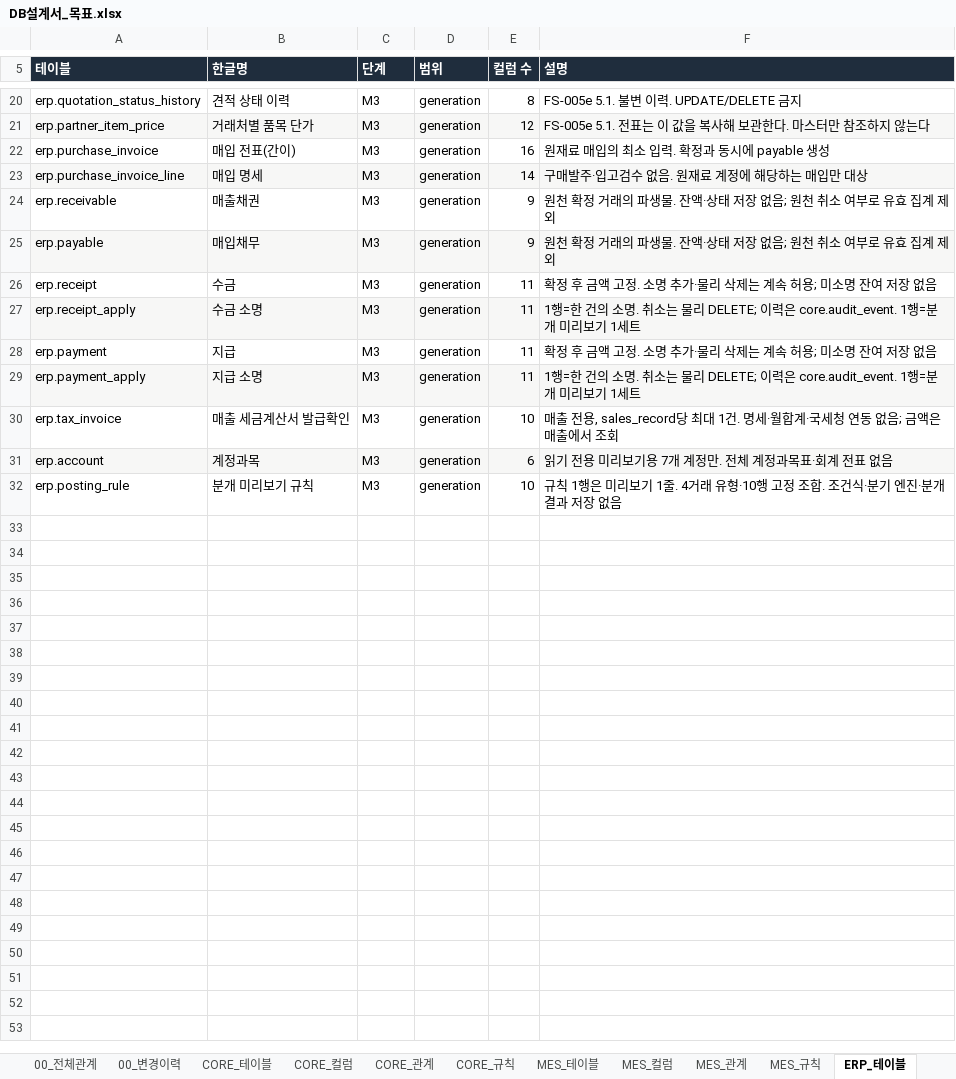
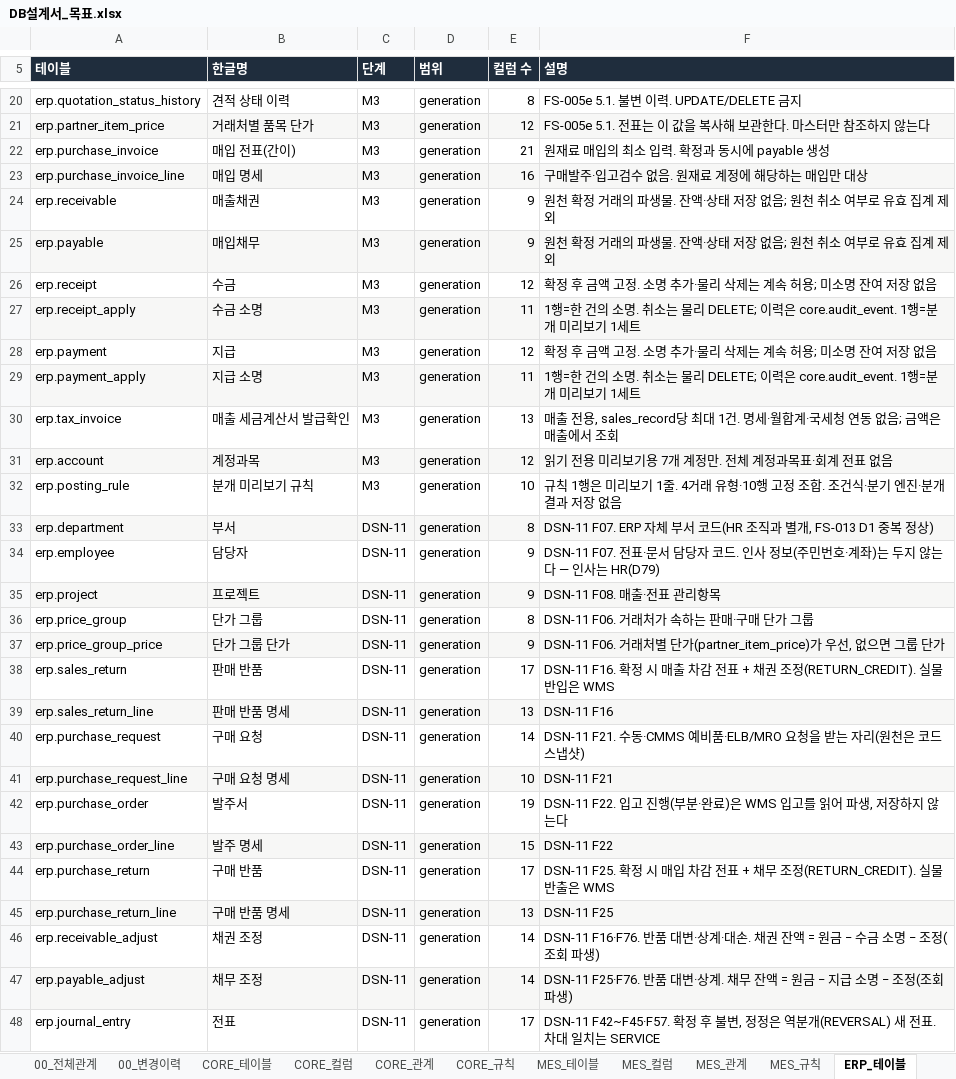
Before and after one commit to go8105/factory-studio, an Excel workbook: docs/db/DB설계서_목표.xlsx, sheet ERP_테이블, drawn as a sheet; only a part is shown, gaps mark what is left out; values as stored, in another font and other column widths than the file's, no borders; the diff covers the shown part only; the diff names each change by its address in the sheet, - before the commit and + after, or states it on an @@ line.

```diff
--- a/docs/db/DB설계서_목표.xlsx (sheet ERP_테이블)
+++ b/docs/db/DB설계서_목표.xlsx (sheet ERP_테이블)
-E22 (컬럼 수): 16
+E22 (컬럼 수): 21
-E23 (컬럼 수): 14
+E23 (컬럼 수): 16
-E26 (컬럼 수): 11
+E26 (컬럼 수): 12
-E28 (컬럼 수): 11
+E28 (컬럼 수): 12
-E30 (컬럼 수): 10
+E30 (컬럼 수): 13
-E31 (컬럼 수): 6
+E31 (컬럼 수): 12
+row 33: erp.department | 부서 | DSN-11 | generation | 8 | DSN-11 F07. ERP 자체 부서 코드(HR 조직과 별개, FS-013 D1 중복 정상)
+row 34: erp.employee | 담당자 | DSN-11 | generation | 9 | DSN-11 F07. 전표·문서 담당자 코드. 인사 정보(주민번호·계좌)는 두지 않는다 — 인사는 HR(D79)
+row 35: erp.project | 프로젝트 | DSN-11 | generation | 9 | DSN-11 F08. 매출·전표 관리항목
+row 36: erp.price_group | 단가 그룹 | DSN-11 | generation | 8 | DSN-11 F06. 거래처가 속하는 판매·구매 단가 그룹
+row 37: erp.price_group_price | 단가 그룹 단가 | DSN-11 | generation | 9 | DSN-11 F06. 거래처별 단가(partner_item_price)가 우선, 없으면 그룹 단가
+row 38: erp.sales_return | 판매 반품 | DSN-11 | generation | 17 | DSN-11 F16. 확정 시 매출 차감 전표 + 채권 조정(RETURN_CREDIT). 실물 반입은 WMS
+row 39: erp.sales_return_line | 판매 반품 명세 | DSN-11 | generation | 13 | DSN-11 F16
+row 40: erp.purchase_request | 구매 요청 | DSN-11 | generation | 14 | DSN-11 F21. 수동·CMMS 예비품·ELB/MRO 요청을 받는 자리(원천은 코드 스냅샷)
+row 41: erp.purchase_request_line | 구매 요청 명세 | DSN-11 | generation | 10 | DSN-11 F21
+row 42: erp.purchase_order | 발주서 | DSN-11 | generation | 19 | DSN-11 F22. 입고 진행(부분·완료)은 WMS 입고를 읽어 파생, 저장하지 않는다
+row 43: erp.purchase_order_line | 발주 명세 | DSN-11 | generation | 15 | DSN-11 F22
+row 44: erp.purchase_return | 구매 반품 | DSN-11 | generation | 17 | DSN-11 F25. 확정 시 매입 차감 전표 + 채무 조정(RETURN_CREDIT). 실물 반출은 WMS
+row 45: erp.purchase_return_line | 구매 반품 명세 | DSN-11 | generation | 13 | DSN-11 F25
+row 46: erp.receivable_adjust | 채권 조정 | DSN-11 | generation | 14 | DSN-11 F16·F76. 반품 대변·상계·대손. 채권 잔액 = 원금 − 수금 소명 − 조정(조회 파생)
+row 47: erp.payable_adjust | 채무 조정 | DSN-11 | generation | 14 | DSN-11 F25·F76. 반품 대변·상계. 채무 잔액 = 원금 − 지급 소명 − 조정(조회 파생)
+row 48: erp.journal_entry | 전표 | DSN-11 | generation | 17 | DSN-11 F42~F45·F57. 확정 후 불변, 정정은 역분개(REVERSAL) 새 전표. 차대 일치는 SERVICE
```
Also changed, not shown: 20 added rows and 4 edited cells elsewhere in this sheet, sheet ERP_컬럼, sheet ERP_규칙, sheet ERP_관계, sheet 00_전체관계, sheet 00_목차, sheet 00_변경이력, 36 more sheets, 18 other files.
